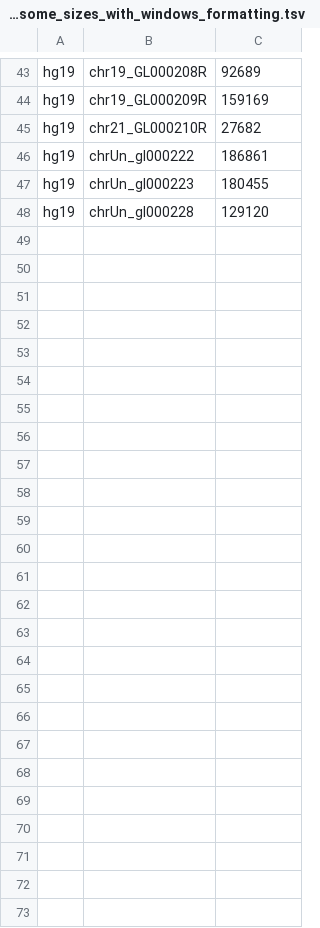
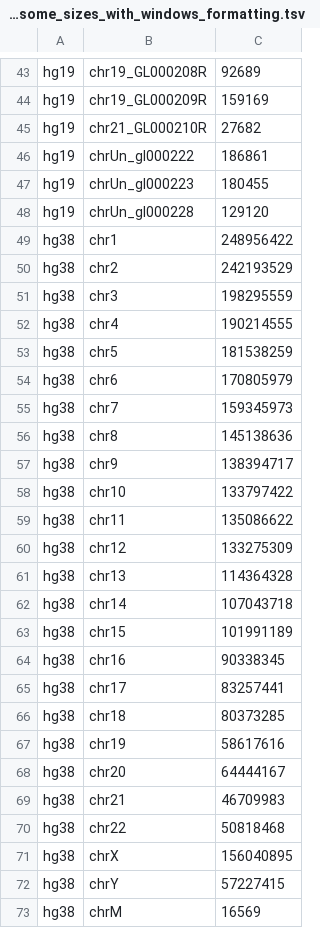
Before and after one commit to NimbleGen/bioinformatics, a TSV file: bioinformatics_common/src/main/resources/com/roche/sequencing/bioinformatics/genome/genome_chromosome_sizes_with_windows_formatting.tsv, drawn as a sheet; only a part is shown, gaps mark what is left out; the diff names each change by its address in the sheet, - before the commit and + after, or states it on an @@ line.

```diff
--- a/bioinformatics_common/src/main/resources/com/roche/sequencing/bioinformatics/genome/genome_chromosome_sizes_with_windows_formatting.tsv
+++ b/bioinformatics_common/src/main/resources/com/roche/sequencing/bioinformatics/genome/genome_chromosome_sizes_with_windows_formatting.tsv
+row 49: hg38 | chr1 | 248956422
+row 50: hg38 | chr2 | 242193529
+row 51: hg38 | chr3 | 198295559
+row 52: hg38 | chr4 | 190214555
+row 53: hg38 | chr5 | 181538259
+row 54: hg38 | chr6 | 170805979
+row 55: hg38 | chr7 | 159345973
+row 56: hg38 | chr8 | 145138636
+row 57: hg38 | chr9 | 138394717
+row 58: hg38 | chr10 | 133797422
+row 59: hg38 | chr11 | 135086622
+row 60: hg38 | chr12 | 133275309
+row 61: hg38 | chr13 | 114364328
+row 62: hg38 | chr14 | 107043718
+row 63: hg38 | chr15 | 101991189
+row 64: hg38 | chr16 | 90338345
+row 65: hg38 | chr17 | 83257441
+row 66: hg38 | chr18 | 80373285
+row 67: hg38 | chr19 | 58617616
+row 68: hg38 | chr20 | 64444167
+row 69: hg38 | chr21 | 46709983
+row 70: hg38 | chr22 | 50818468
+row 71: hg38 | chrX | 156040895
+row 72: hg38 | chrY | 57227415
+row 73: hg38 | chrM | 16569
```
Also changed, not shown: 3 other files.
